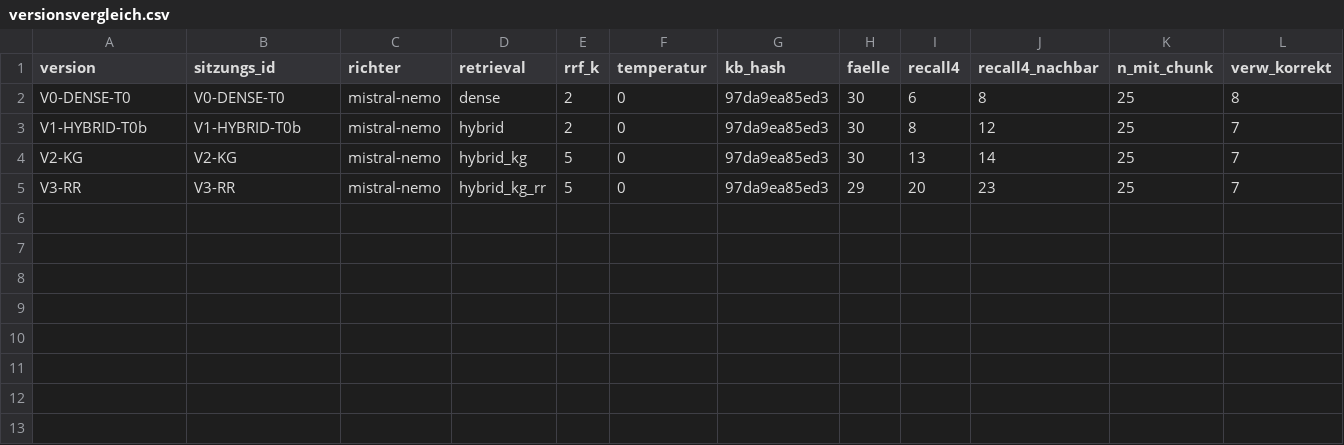
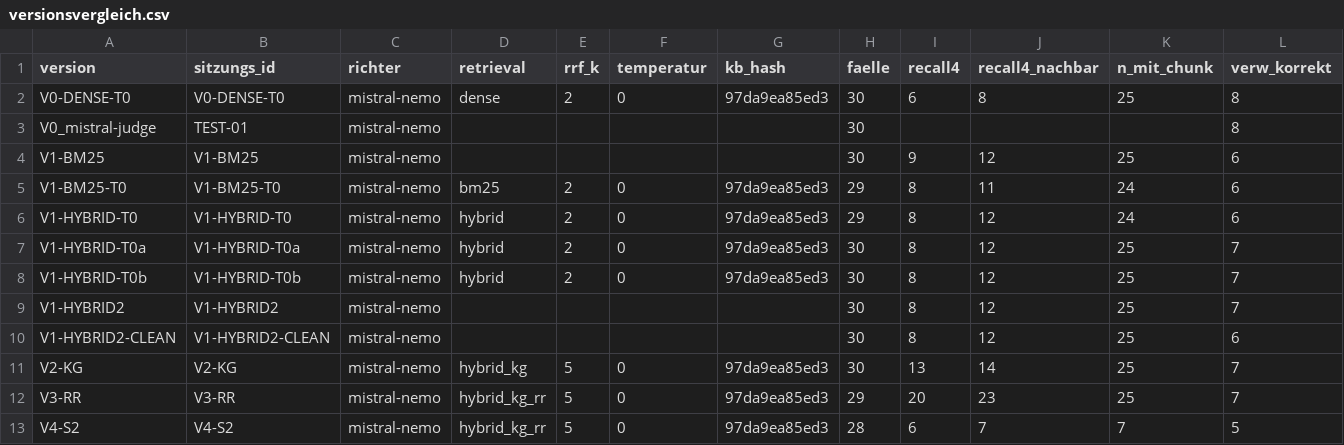
Before and after one commit to velnmurugan/Lernassistenz_RAG, a CSV file: evaluationsdaten/versionsvergleich.csv, drawn as a sheet; only a part is shown; rows hold the shown columns only; the diff names each change by its address in the sheet, - before the commit and + after, or states it on an @@ line.

Commit message:
V4-S2: two stages (Hinweis -> Idee/Rückmeldung -> Lösung), Hinweis rules H1-H3, idea feedback IF-v1, RAGAS (mistral-nemo), archive + stage-check scripts, docs

```diff
--- a/evaluationsdaten/versionsvergleich.csv
+++ b/evaluationsdaten/versionsvergleich.csv
+row 3: V0_mistral-judge | TEST-01 | mistral-nemo |  |  |  |  | 30 |  |  |  | 8
+row 4: V1-BM25 | V1-BM25 | mistral-nemo |  |  |  |  | 30 | 9 | 12 | 25 | 6
+row 5: V1-BM25-T0 | V1-BM25-T0 | mistral-nemo | bm25 | 2 | 0 | 97da9ea85ed3 | 29 | 8 | 11 | 24 | 6
+row 6: V1-HYBRID-T0 | V1-HYBRID-T0 | mistral-nemo | hybrid | 2 | 0 | 97da9ea85ed3 | 29 | 8 | 12 | 24 | 6
+row 7: V1-HYBRID-T0a | V1-HYBRID-T0a | mistral-nemo | hybrid | 2 | 0 | 97da9ea85ed3 | 30 | 8 | 12 | 25 | 7
+row 9: V1-HYBRID2 | V1-HYBRID2 | mistral-nemo |  |  |  |  | 30 | 8 | 12 | 25 | 7
+row 10: V1-HYBRID2-CLEAN | V1-HYBRID2-CLEAN | mistral-nemo |  |  |  |  | 30 | 8 | 12 | 25 | 6
+row 13: V4-S2 | V4-S2 | mistral-nemo | hybrid_kg_rr | 5 | 0 | 97da9ea85ed3 | 28 | 6 | 7 | 7 | 5
```
Also changed, not shown: 28 other files.
